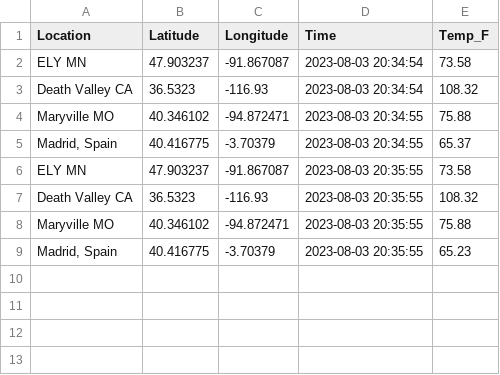
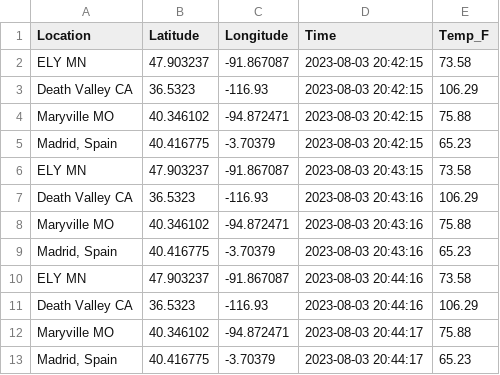
Before and after one commit to tgormly/cintel-05-live-updates, a CSV file: data/mtcars_location.csv, drawn as a sheet.

```diff
--- a/data/mtcars_location.csv
+++ b/data/mtcars_location.csv
@@ -1,9 +1,13 @@
 Location,Latitude,Longitude,Time,Temp_F
-ELY MN,47.903237,-91.867087,2023-08-03 20:34:54,73.58
-Death Valley CA,36.5323,-116.93,2023-08-03 20:34:54,108.32
-Maryville MO,40.346102,-94.872471,2023-08-03 20:34:55,75.88
-"Madrid, Spain",40.416775,-3.70379,2023-08-03 20:34:55,65.37
-ELY MN,47.903237,-91.867087,2023-08-03 20:35:55,73.58
-Death Valley CA,36.5323,-116.93,2023-08-03 20:35:55,108.32
-Maryville MO,40.346102,-94.872471,2023-08-03 20:35:55,75.88
-"Madrid, Spain",40.416775,-3.70379,2023-08-03 20:35:55,65.23
+ELY MN,47.903237,-91.867087,2023-08-03 20:42:15,73.58
+Death Valley CA,36.5323,-116.93,2023-08-03 20:42:15,106.29
+Maryville MO,40.346102,-94.872471,2023-08-03 20:42:15,75.88
+"Madrid, Spain",40.416775,-3.70379,2023-08-03 20:42:15,65.23
+ELY MN,47.903237,-91.867087,2023-08-03 20:43:15,73.58
+Death Valley CA,36.5323,-116.93,2023-08-03 20:43:16,106.29
+Maryville MO,40.346102,-94.872471,2023-08-03 20:43:16,75.88
+"Madrid, Spain",40.416775,-3.70379,2023-08-03 20:43:16,65.23
+ELY MN,47.903237,-91.867087,2023-08-03 20:44:16,73.58
+Death Valley CA,36.5323,-116.93,2023-08-03 20:44:16,106.29
+Maryville MO,40.346102,-94.872471,2023-08-03 20:44:17,75.88
+"Madrid, Spain",40.416775,-3.70379,2023-08-03 20:44:17,65.23
```
Also changed, not shown: data/mtcars_stock.csv, 6 other files.
